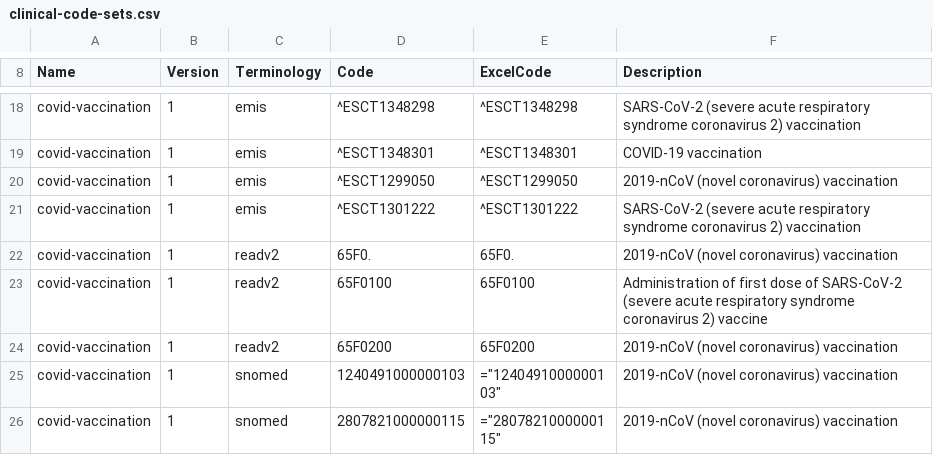
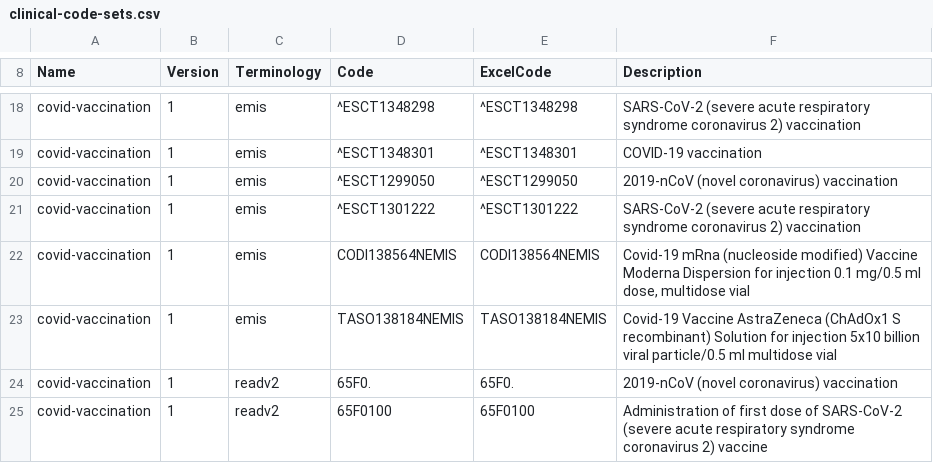
Before and after one commit to UoM-Data-Science-Platforms/gm-sde, a CSV file: projects/025 - Watkinson/clinical-code-sets.csv, drawn as a sheet; only a part is shown, gaps mark what is left out; the shorter side is filled out with more unchanged rows.

```diff
--- a/projects/025 - Watkinson/clinical-code-sets.csv
+++ b/projects/025 - Watkinson/clinical-code-sets.csv
@@ -21,2 +21,4 @@ Name,Version,Terminology,Code,ExcelCode,Description
 "covid-vaccination",1,"emis",^ESCT1301222,^ESCT1301222,"SARS-CoV-2 (severe acute respiratory syndrome coronavirus 2) vaccination"
+"covid-vaccination",1,"emis",CODI138564NEMIS,CODI138564NEMIS,"Covid-19 mRna (nucleoside modified) Vaccine Moderna  Dispersion for injection  0.1 mg/0.5 ml dose, multidose vial"
+"covid-vaccination",1,"emis",TASO138184NEMIS,TASO138184NEMIS,"Covid-19 Vaccine AstraZeneca (ChAdOx1 S recombinant)  Solution for injection  5x10 billion viral particle/0.5 ml multidose vial"
 "covid-vaccination",1,"readv2",65F0.,65F0.,"2019-nCoV (novel coronavirus) vaccination"
```
Also changed, not shown: 8 other files.
